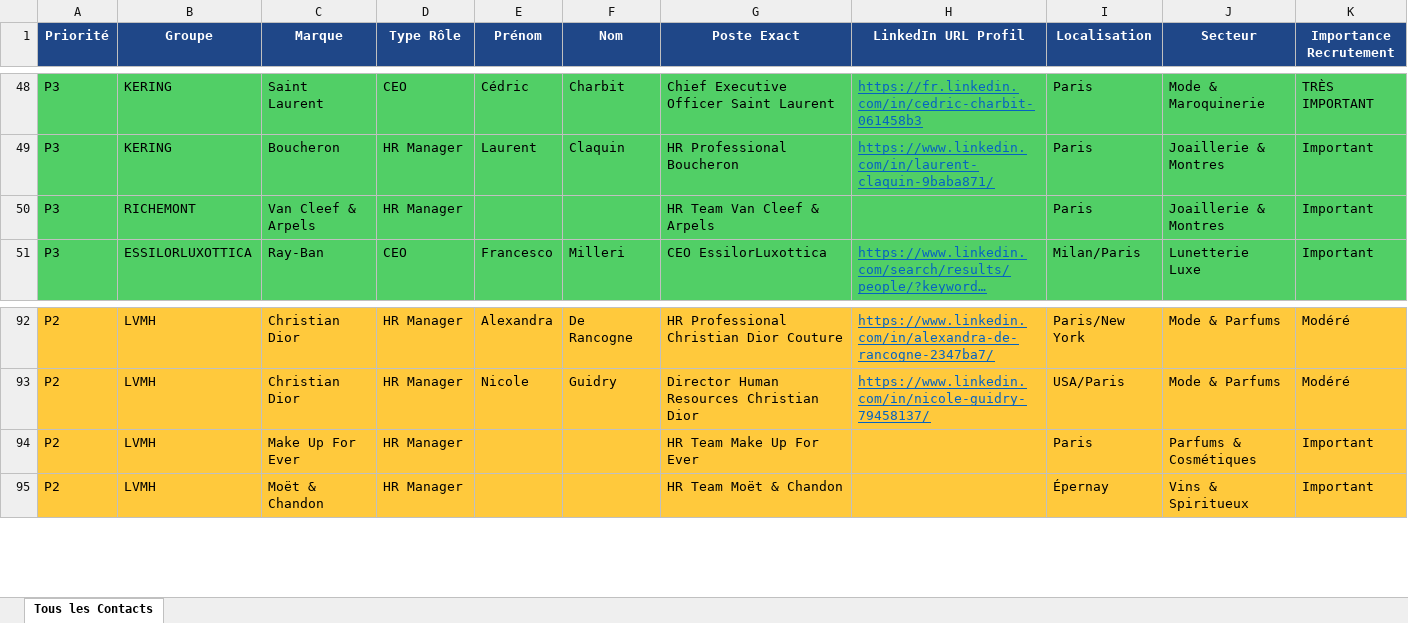
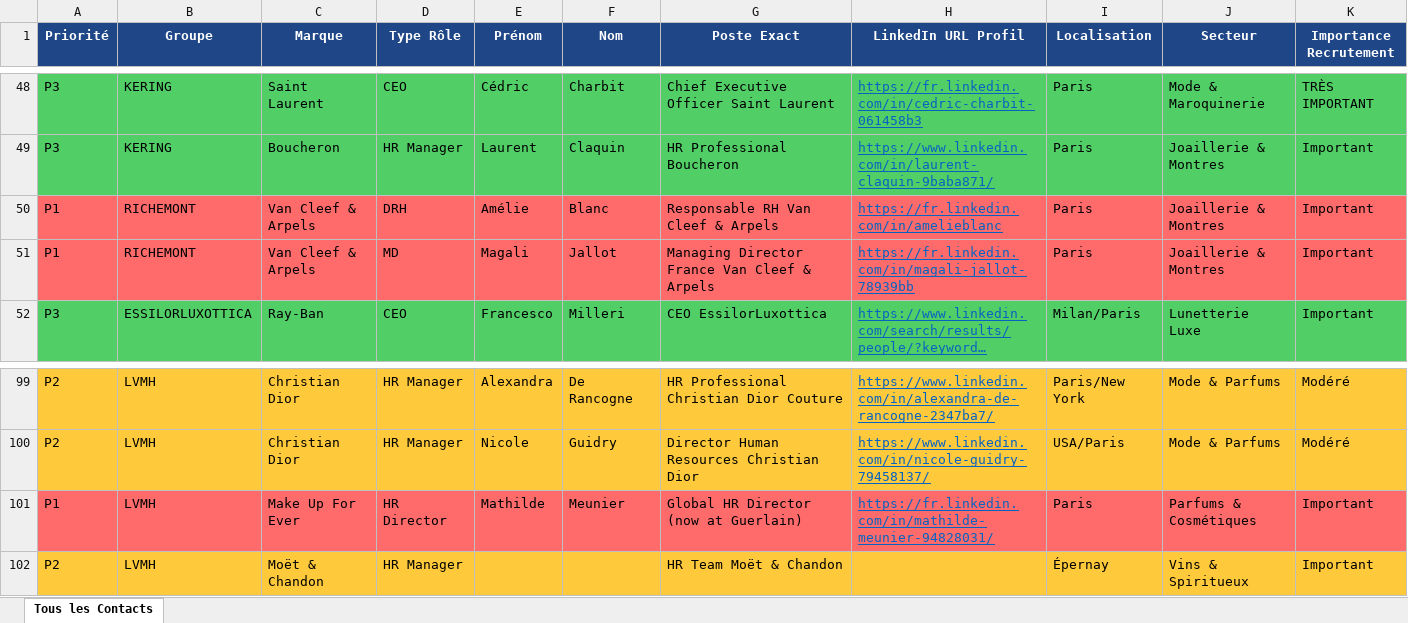
Before and after one commit to karimnaitkaci/choose-france-2026, an Excel workbook: base_recrutement_luxe_france.xlsx, sheet Tous les Contacts, drawn as a sheet; only a part is shown, gaps mark what is left out; long unchanged cells end in …; values as stored, in another font and other column widths than the file's, no borders; removed rows and columns are numbered as before the commit, all else as after; the diff covers the shown part only; the diff names each change by its address in the sheet, - before the commit and + after, or states it on an @@ line.

```diff
--- a/base_recrutement_luxe_france.xlsx (sheet Tous les Contacts)
+++ b/base_recrutement_luxe_france.xlsx (sheet Tous les Contacts)
-A50 (Priorité): P3
+A50 (Priorité): P1
-A50:K50 fill: #51CF66
+A50:K50 fill: #FF6B6B
-D50 (Type Rôle): HR Manager
+D50 (Type Rôle): DRH
-E50 (Prénom): (empty)
+E50 (Prénom): Amélie
-F50 (Nom): (empty)
+F50 (Nom): Blanc
-G50 (Poste Exact): HR Team Van Cleef & Arpels
+G50 (Poste Exact): Responsable RH Van Cleef & Arpels
-H50 (LinkedIn URL Profil): (empty)
+H50 (LinkedIn URL Profil): https://fr.linkedin.com/in/amelieblanc
+row 51: P1 | RICHEMONT | Van Cleef & Arpels | MD | Magali | Jallot | Managing Director France Van Cleef & Arpels | https://fr.linkedin.com/in/magali-jallot-78939bb | Paris | Joaillerie & Montres | Important
-row 94: P2 | LVMH | Make Up For Ever | HR Manager |  |  | HR Team Make Up For Ever |  | Paris | Parfums & Cosmétiques | Important
+row 101: P1 | LVMH | Make Up For Ever | HR Director | Mathilde | Meunier | Global HR Director (now at Guerlain) | https://fr.linkedin.com/in/mathilde-meunier-94828031/ | Paris | Parfums & Cosmétiques | Important
```
Also changed, not shown: 6 added rows and 25 edited cells elsewhere in this sheet, 1 other file.
